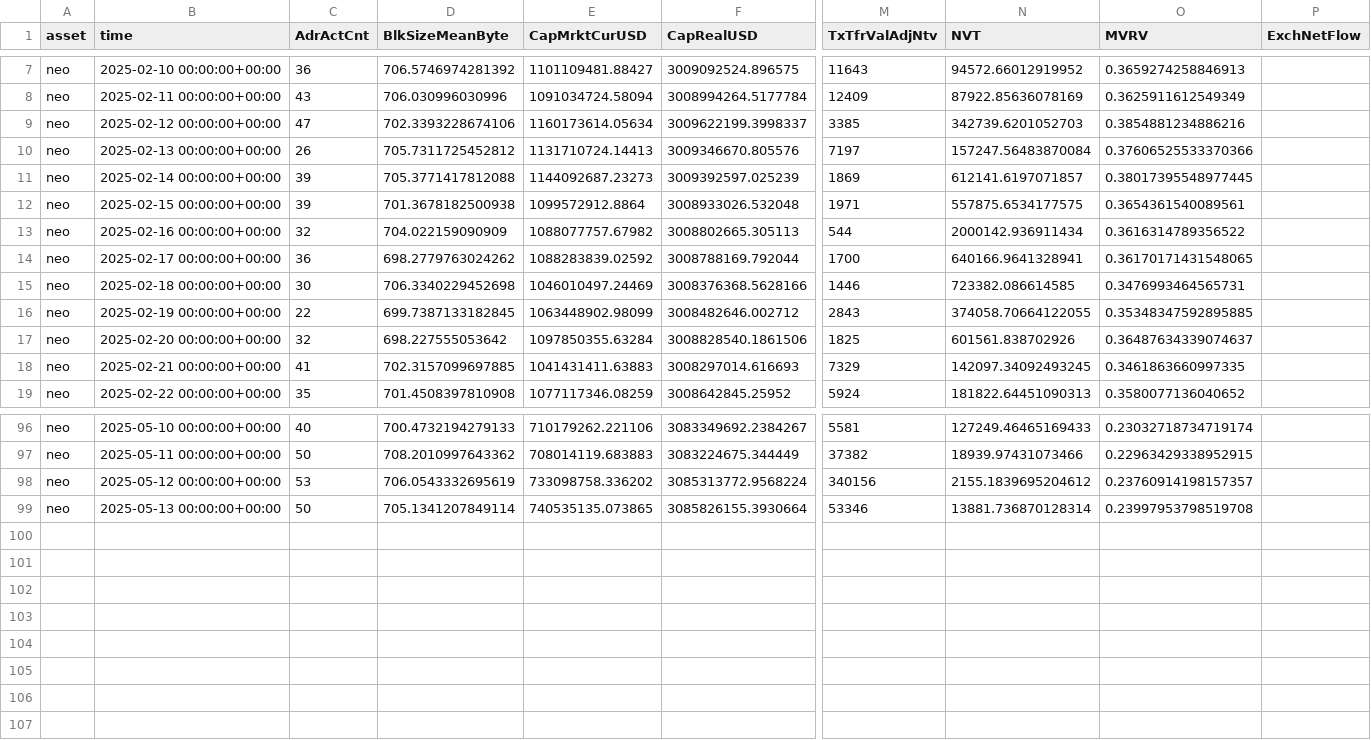
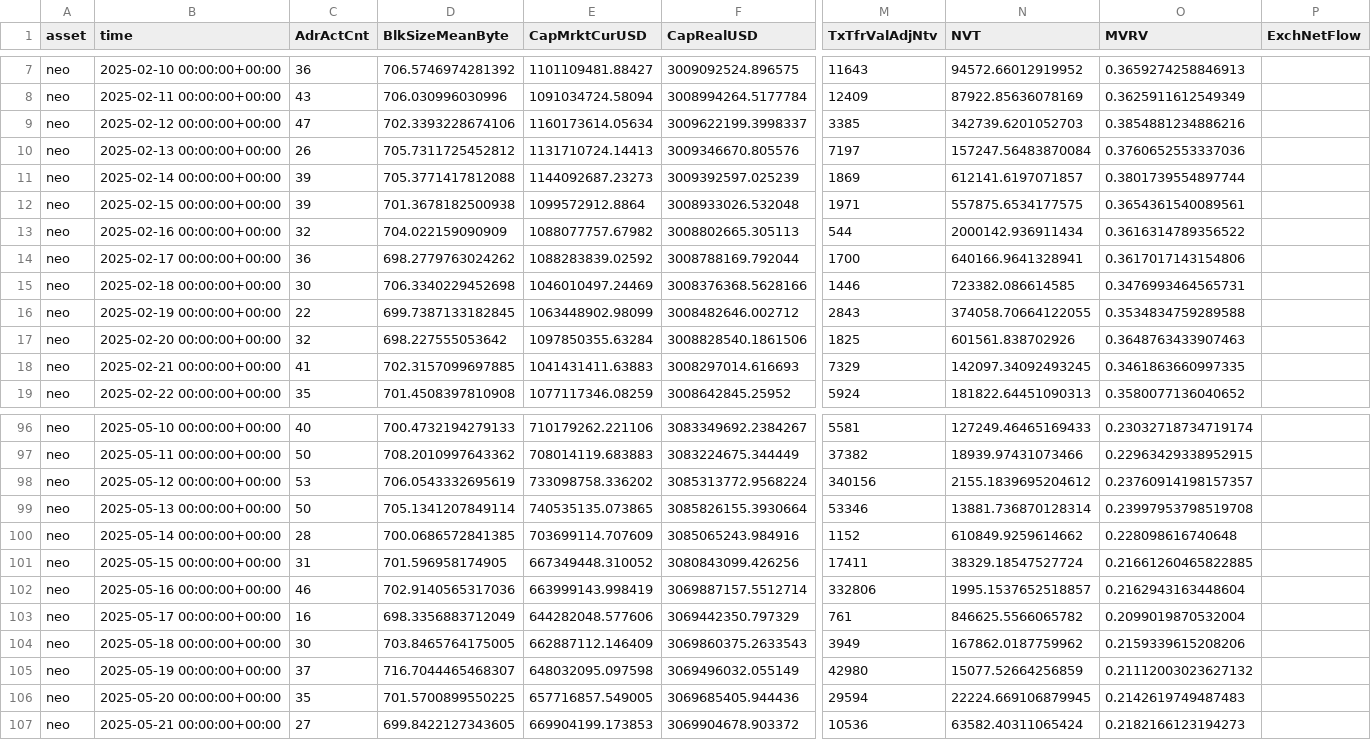
Before and after one commit to alex-lebedev/crypto-on-chain, a CSV file: neo_onchain_daily.csv, drawn as a sheet; only a part is shown, gaps mark what is left out; rows hold the shown columns only; the diff names each change by its address in the sheet, - before the commit and + after, or states it on an @@ line.

Commit message:
Daily update: 2025-05-22

```diff
--- a/neo_onchain_daily.csv
+++ b/neo_onchain_daily.csv
-O10 (MVRV): 0.37606525533370366
+O10 (MVRV): 0.3760652553337036
-O11 (MVRV): 0.38017395548977445
+O11 (MVRV): 0.3801739554897744
-O14 (MVRV): 0.36170171431548065
+O14 (MVRV): 0.3617017143154806
-O16 (MVRV): 0.35348347592895885
+O16 (MVRV): 0.3534834759289588
-O17 (MVRV): 0.36487634339074637
+O17 (MVRV): 0.3648763433907463
+row 100: neo | 2025-05-14 00:00:00+00:00 | 28 | 700.0686572841385 | 703699114.707609 | 3085065243.984916 | 1152 | 610849.9259614662 | 0.228098616740648
+row 101: neo | 2025-05-15 00:00:00+00:00 | 31 | 701.596958174905 | 667349448.310052 | 3080843099.426256 | 17411 | 38329.18547527724 | 0.21661260465822885
+row 102: neo | 2025-05-16 00:00:00+00:00 | 46 | 702.9140565317036 | 663999143.998419 | 3069887157.5512714 | 332806 | 1995.1537652518857 | 0.2162943163448604
+row 103: neo | 2025-05-17 00:00:00+00:00 | 16 | 698.3356883712049 | 644282048.577606 | 3069442350.797329 | 761 | 846625.5566065782 | 0.2099019870532004
+row 104: neo | 2025-05-18 00:00:00+00:00 | 30 | 703.8465764175005 | 662887112.146409 | 3069860375.2633543 | 3949 | 167862.0187759962 | 0.2159339615208206
+row 105: neo | 2025-05-19 00:00:00+00:00 | 37 | 716.7044465468307 | 648032095.097598 | 3069496032.055149 | 42980 | 15077.52664256859 | 0.21112003023627132
+row 106: neo | 2025-05-20 00:00:00+00:00 | 35 | 701.5700899550225 | 657716857.549005 | 3069685405.944436 | 29594 | 22224.669106879945 | 0.2142619749487483
+row 107: neo | 2025-05-21 00:00:00+00:00 | 27 | 699.8422127343605 | 669904199.173853 | 3069904678.903372 | 10536 | 63582.40311065424 | 0.2182166123194273
```
Also changed, not shown: btc_onchain_daily.csv, eos_onchain_daily.csv, 12 other files.
